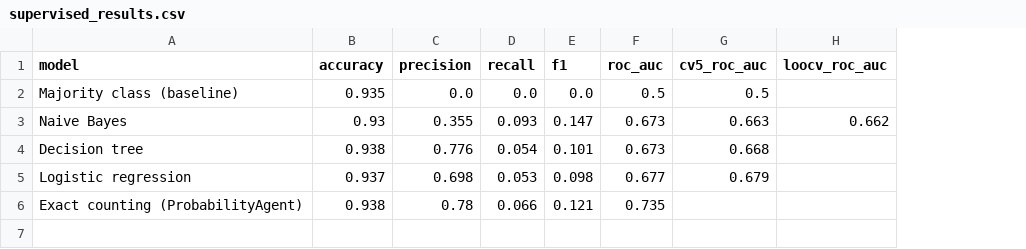
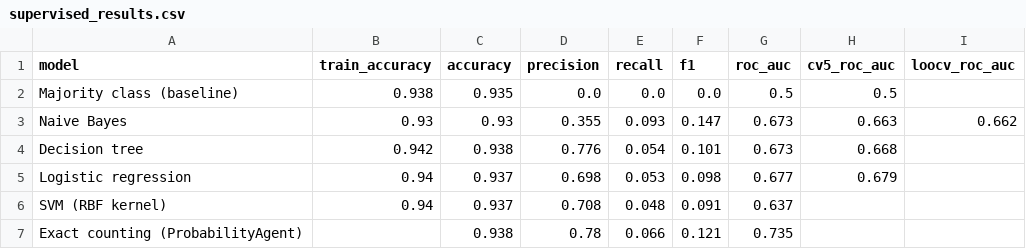
Before and after one commit to Tubanaseem24/blind-waters, a CSV file: experiments/supervised_results.csv, drawn as a sheet; addresses are those after the commit; the diff names each change by its address in the sheet, - before the commit and + after, or states it on an @@ line.

```diff
--- a/experiments/supervised_results.csv
+++ b/experiments/supervised_results.csv
+column B (train_accuracy), rows 2-5: 0.938 | 0.93 | 0.942 | 0.94
+row 6: SVM (RBF kernel) | 0.94 | 0.937 | 0.708 | 0.048 | 0.091 | 0.637
```
Also changed, not shown: 27 other files.
